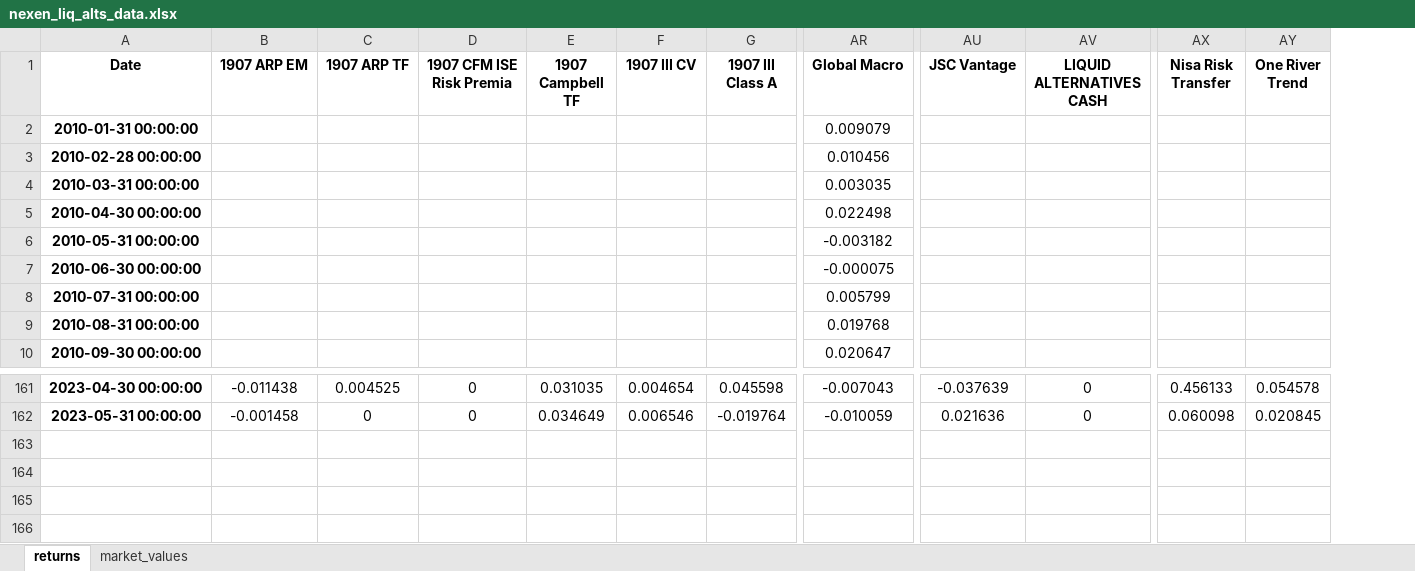
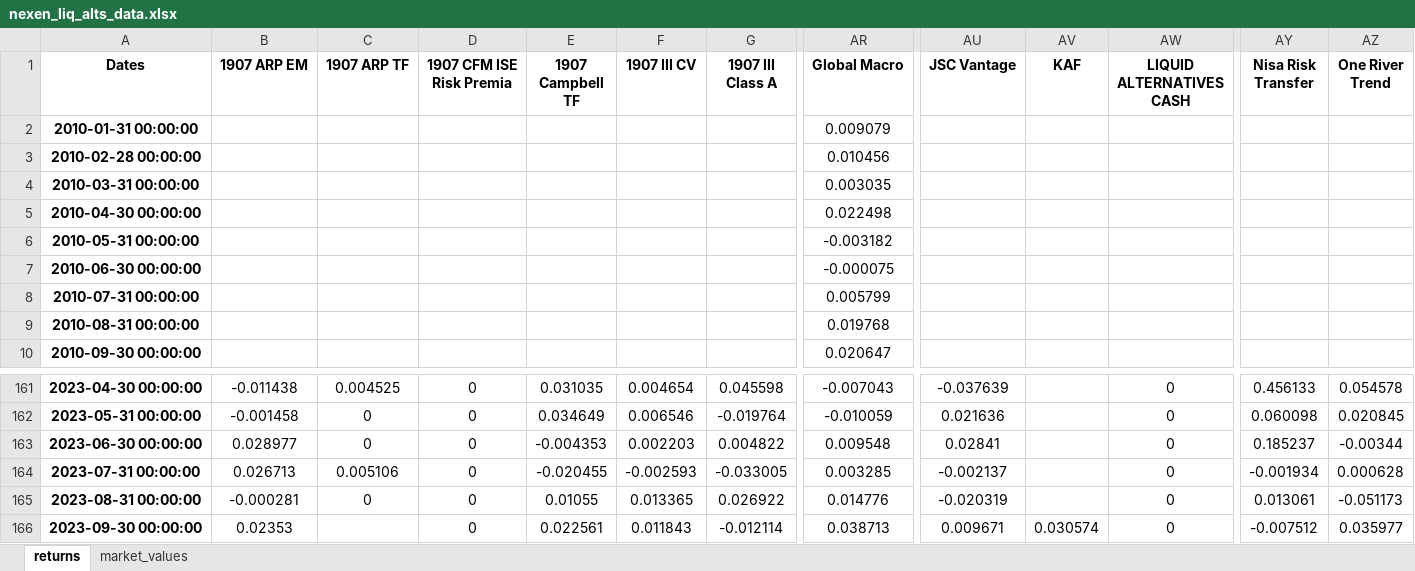
Before and after one commit to pforjoeUPS/RMP, an Excel workbook: EquityHedging/data/returns_data/nexen_liq_alts_data.xlsx, sheet returns, drawn as a sheet; only a part is shown, gaps mark what is left out; values as stored, in another font and other column widths than the file's, no borders; conditional formats not drawn; rows hold the shown columns only; the diff names each change by its address in the sheet, - before the commit and + after, or states it on an @@ line.

Commit message:
Update files in data/returns_data

```diff
--- a/EquityHedging/data/returns_data/nexen_liq_alts_data.xlsx (sheet returns)
+++ b/EquityHedging/data/returns_data/nexen_liq_alts_data.xlsx (sheet returns)
+column AV (KAF), empty
-A1: Date
+A1: Dates
+row 163: 2023-06-30 00:00:00 | 0.028977 | 0 | 0 | -0.004353 | 0.002203 | 0.004822 | 0.009548 | 0.02841 |  | 0 | 0.185237 | -0.00344
+row 164: 2023-07-31 00:00:00 | 0.026713 | 0.005106 | 0 | -0.020455 | -0.002593 | -0.033005 | 0.003285 | -0.002137 |  | 0 | -0.001934 | 0.000628
+row 165: 2023-08-31 00:00:00 | -0.000281 | 0 | 0 | 0.01055 | 0.013365 | 0.026922 | 0.014776 | -0.020319 |  | 0 | 0.013061 | -0.051173
+row 166: 2023-09-30 00:00:00 | 0.02353 |  | 0 | 0.022561 | 0.011843 | -0.012114 | 0.038713 | 0.009671 | 0.030574 | 0 | -0.007512 | 0.035977
```
Also changed, not shown: sheet market_values, EquityHedging/data/returns_data/all_liquid_alts_data.xlsx, EquityHedging/data/returns_data/bmk_returns.xlsx, 5 other files.
